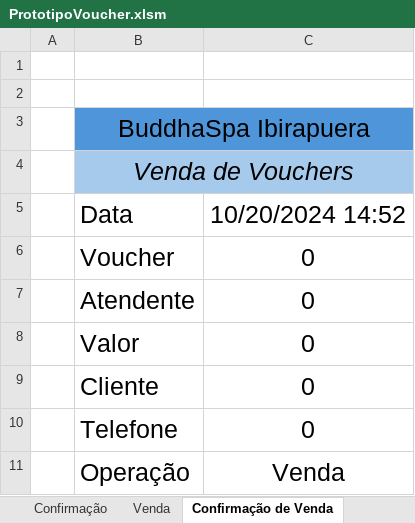
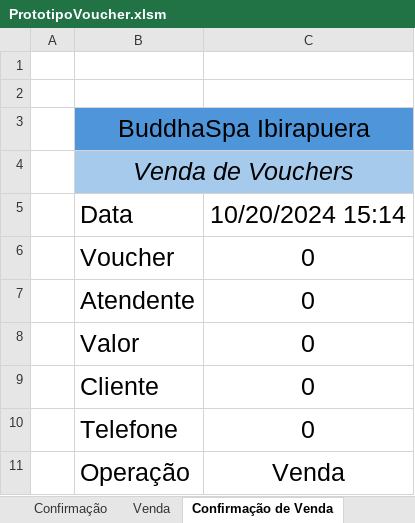
Before and after one commit to hyauss/ProjetosExcel, an Excel workbook: ProjetoVouchers/PrototipoVoucher.xlsm, sheet Confirmação de Venda, drawn as a sheet; values as stored, in another font and other column widths than the file's, no borders; charts and pictures not drawn; the diff names each change by its address in the sheet, - before the commit and + after, or states it on an @@ line.

```diff
--- a/ProjetoVouchers/PrototipoVoucher.xlsm (sheet Confirmação de Venda)
+++ b/ProjetoVouchers/PrototipoVoucher.xlsm (sheet Confirmação de Venda)
-C5: 10/20/2024 14:52
+C5: 10/20/2024 15:14
```
Also changed, not shown: sheet Confirmação de Ativação, sheet Venda, sheet Confirmação, sheet Ativação, sheet Cadastro.
